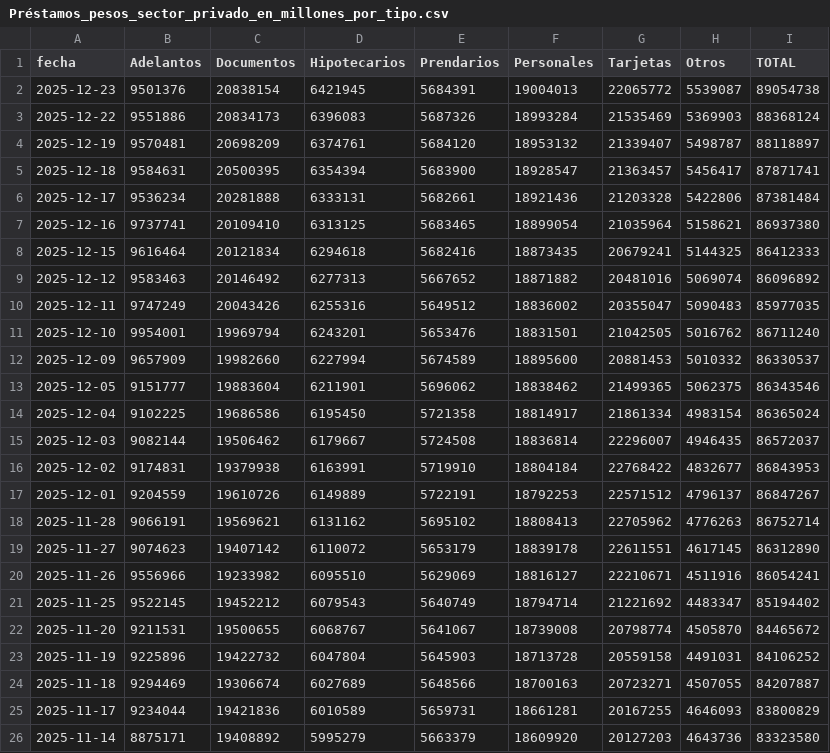
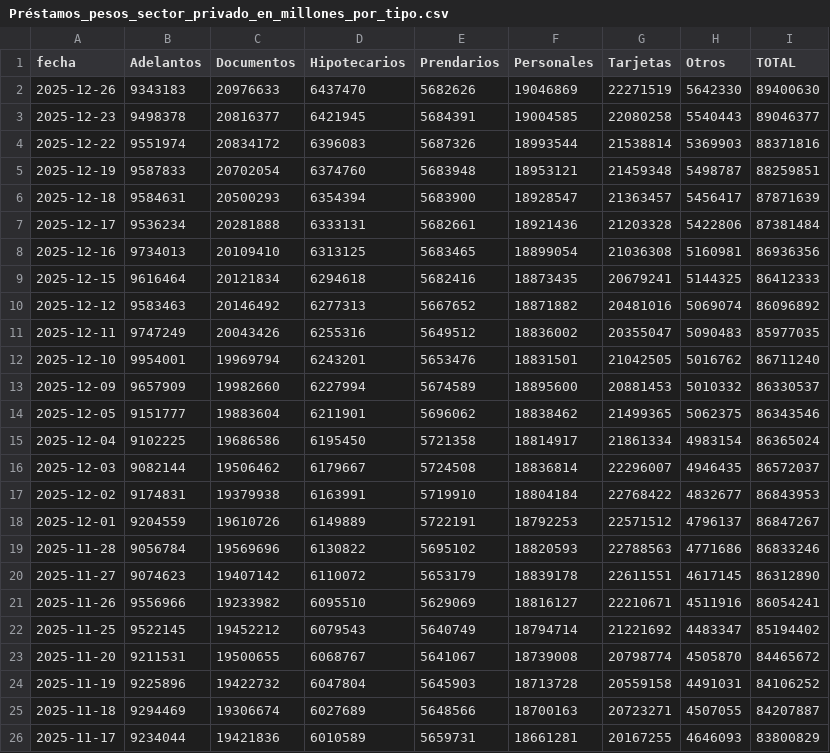
Before and after one commit to jesusrobles824/bases-de-datos, a CSV file: Préstamos_pesos_sector_privado_en_millones_por_tipo.csv, drawn as a sheet; only a part is shown; the shorter side is filled out with more unchanged rows; the diff covers the shown part only.

```diff
--- a/Préstamos_pesos_sector_privado_en_millones_por_tipo.csv
+++ b/Préstamos_pesos_sector_privado_en_millones_por_tipo.csv
@@ -1,8 +1,9 @@
 fecha,Adelantos,Documentos,Hipotecarios,Prendarios,Personales,Tarjetas,Otros,TOTAL
-2025-12-23,9501376,20838154,6421945,5684391,19004013,22065772,5539087,89054738
-2025-12-22,9551886,20834173,6396083,5687326,18993284,21535469,5369903,88368124
-2025-12-19,9570481,20698209,6374761,5684120,18953132,21339407,5498787,88118897
-2025-12-18,9584631,20500395,6354394,5683900,18928547,21363457,5456417,87871741
+2025-12-26,9343183,20976633,6437470,5682626,19046869,22271519,5642330,89400630
+2025-12-23,9498378,20816377,6421945,5684391,19004585,22080258,5540443,89046377
+2025-12-22,9551974,20834172,6396083,5687326,18993544,21538814,5369903,88371816
+2025-12-19,9587833,20702054,6374760,5683948,18953121,21459348,5498787,88259851
+2025-12-18,9584631,20500293,6354394,5683900,18928547,21363457,5456417,87871639
 2025-12-17,9536234,20281888,6333131,5682661,18921436,21203328,5422806,87381484
-2025-12-16,9737741,20109410,6313125,5683465,18899054,21035964,5158621,86937380
+2025-12-16,9734013,20109410,6313125,5683465,18899054,21036308,5160981,86936356
 2025-12-15,9616464,20121834,6294618,5682416,18873435,20679241,5144325,86412333
@@ -17,3 +18,3 @@ fecha,Adelantos,Documentos,Hipotecarios,Prendarios,Personales,Tarjetas,Otros,TOT
 2025-12-01,9204559,19610726,6149889,5722191,18792253,22571512,4796137,86847267
-2025-11-28,9066191,19569621,6131162,5695102,18808413,22705962,4776263,86752714
+2025-11-28,9056784,19569696,6130822,5695102,18820593,22788563,4771686,86833246
 2025-11-27,9074623,19407142,6110072,5653179,18839178,22611551,4617145,86312890
```
Also changed, not shown: 11 edited cells elsewhere in this file, Principales_Tasas_de_Interés.csv, Préstamos_usd_sector_privado_en_millones_por_tipo.csv, 9 other files.
